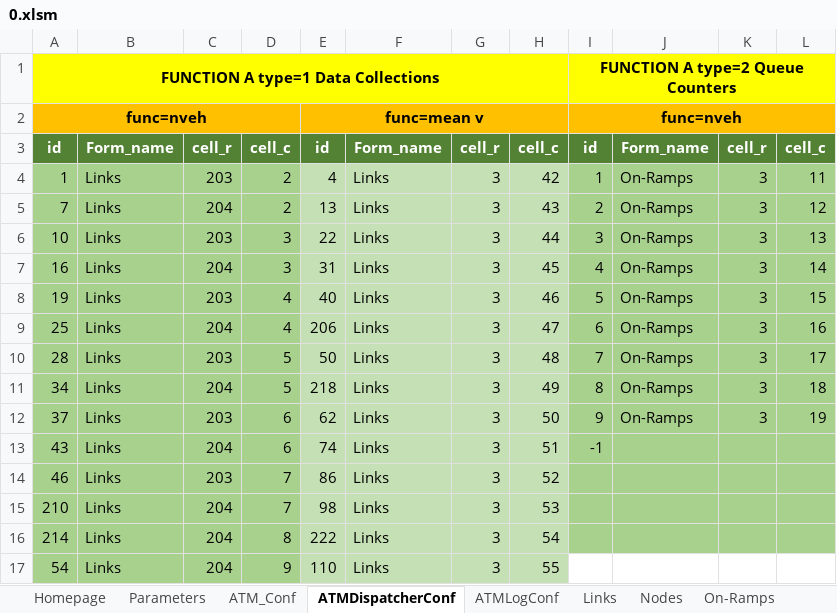
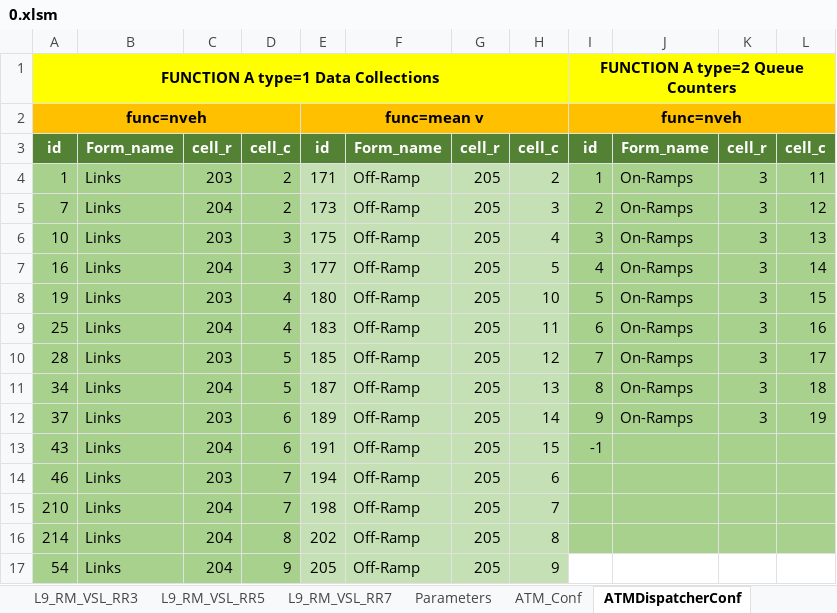
Before and after one commit to cantoncat/v430, an Excel workbook: 0.xlsm, sheet ATMDispatcherConf, drawn as a sheet; only a part is shown; values as stored, in another font and other column widths than the file's, no borders; the diff covers the shown part only; the diff names each change by its address in the sheet, - before the commit and + after, or states it on an @@ line.

```diff
--- a/0.xlsm (sheet ATMDispatcherConf)
+++ b/0.xlsm (sheet ATMDispatcherConf)
+sheet tab: L9_RM_VSL_RR3
+sheet tab: L9_RM_VSL_RR5
+sheet tab: L9_RM_VSL_RR7
-E4: 4
+E4: 171
-F4:F17: Links
+F4:F17: Off-Ramp
-G4:G17: 3
+G4:G17: 205
-H4: 42
+H4: 2
-E5: 13
+E5: 173
-H5: 43
+H5: 3
-E6: 22
+E6: 175
-H6: 44
+H6: 4
-E7: 31
+E7: 177
-H7: 45
+H7: 5
-E8: 40
+E8: 180
-H8: 46
+H8: 10
-E9: 206
+E9: 183
-H9: 47
+H9: 11
-E10: 50
+E10: 185
-H10: 48
+H10: 12
-E11: 218
+E11: 187
-H11: 49
+H11: 13
-E12: 62
+E12: 189
-H12: 50
+H12: 14
-E13: 74
+E13: 191
-H13: 51
+H13: 15
-E14: 86
+E14: 194
-H14: 52
+H14: 6
-E15: 98
+E15: 198
-H15: 53
+H15: 7
-E16: 222
+E16: 202
-H16: 54
+H16: 8
-E17: 110
+E17: 205
-H17: 55
+H17: 9
```
Also changed, not shown: 9 added rows, 101 edited cells and cell formats elsewhere in this sheet, sheet Links, sheet On-Ramps, sheet OD, sheet Route_Parts_Conf, sheet ATMLogConf, sheet Off-Ramp, 5 more sheets, other sheet tabs, charts or pictures, 7 other files.
